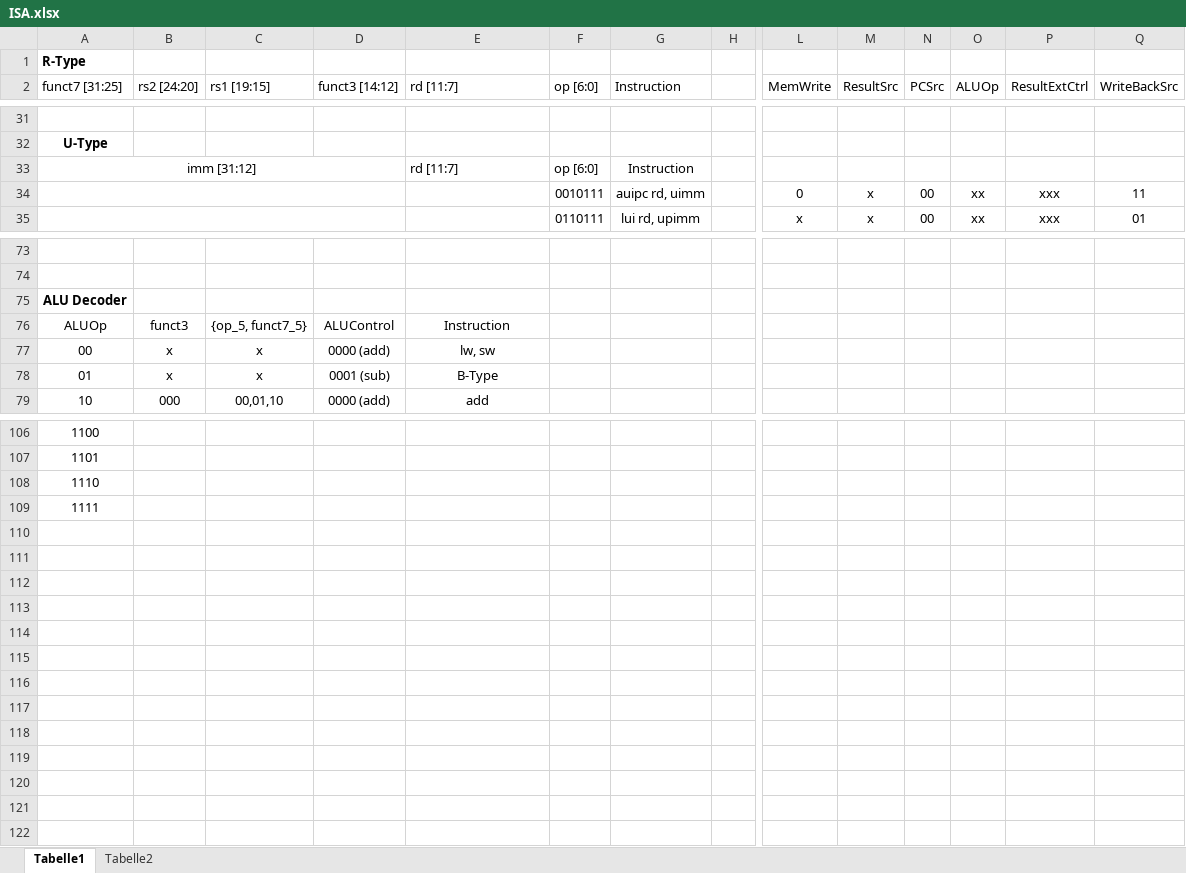
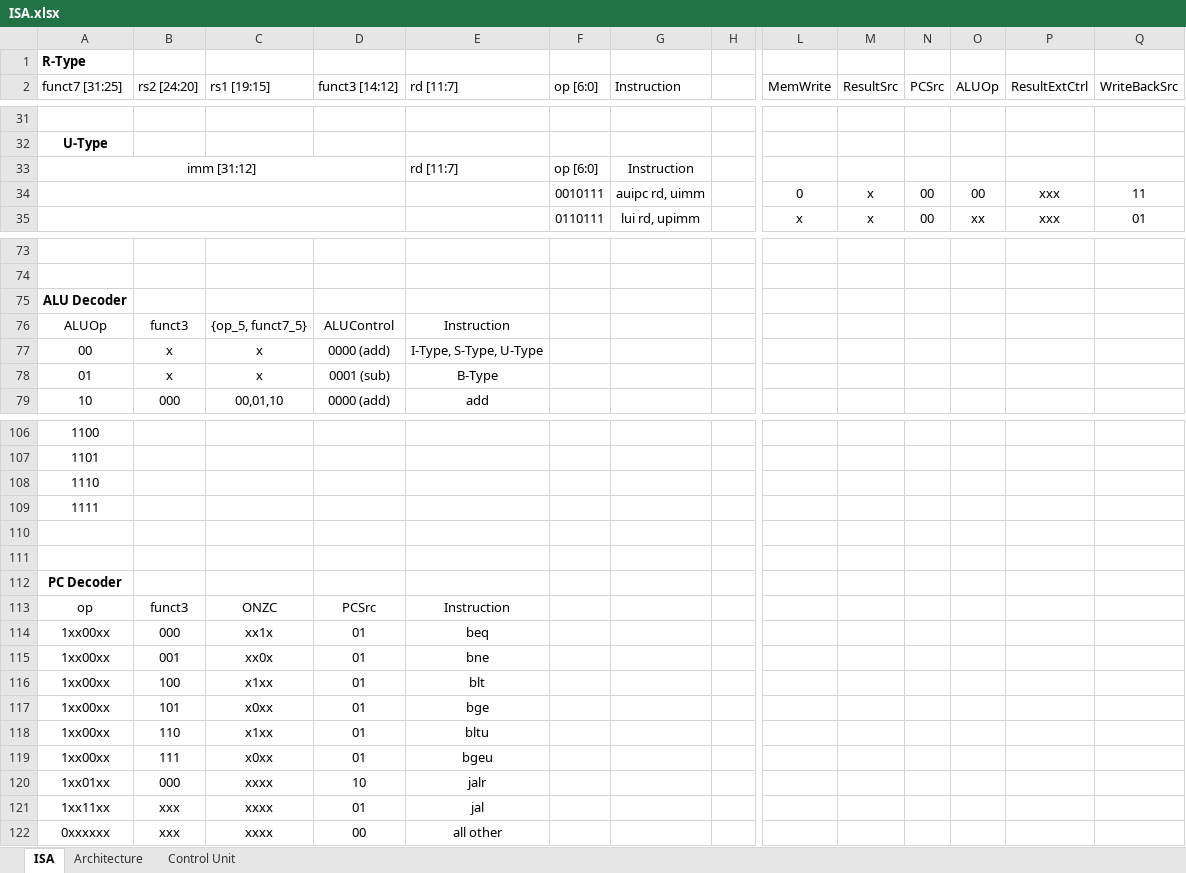
Before and after one commit to ThoNiklas/RISCV, an Excel workbook: ISA.xlsx, sheet ISA, drawn as a sheet; only a part is shown, gaps mark what is left out; values as stored, in another font and other column widths than the file's, no borders; charts and pictures not drawn; rows hold the shown columns only; the diff names each change by its address in the sheet, - before the commit and + after, or states it on an @@ line.

Commit message:
Updated ISA

```diff
--- a/ISA.xlsx (sheet ISA)
+++ b/ISA.xlsx (sheet ISA)
-sheet tab: Tabelle1
+sheet tab: ISA
-sheet tab: Tabelle2
+sheet tab: Architecture
+sheet tab: Control Unit
-O34 (ALUOp): xx
+O34 (ALUOp): 00
-E77 (rd [11:7]): lw, sw
+E77 (rd [11:7]): I-Type, S-Type, U-Type
+row 110: (empty)
+row 111: (empty)
+row 112: PC Decoder
+row 113: op | funct3 | ONZC | PCSrc | Instruction
+row 114: 1xx00xx | 000 | xx1x | 01 | beq
+row 115: 1xx00xx | 001 | xx0x | 01 | bne
+row 116: 1xx00xx | 100 | x1xx | 01 | blt
+row 117: 1xx00xx | 101 | x0xx | 01 | bge
+row 118: 1xx00xx | 110 | x1xx | 01 | bltu
+row 119: 1xx00xx | 111 | x0xx | 01 | bgeu
+row 120: 1xx01xx | 000 | xxxx | 10 | jalr
+row 121: 1xx11xx | xxx | xxxx | 01 | jal
+row 122: 0xxxxxx | xxx | xxxx | 00 | all other
```
Also changed, not shown: charts or pictures.
